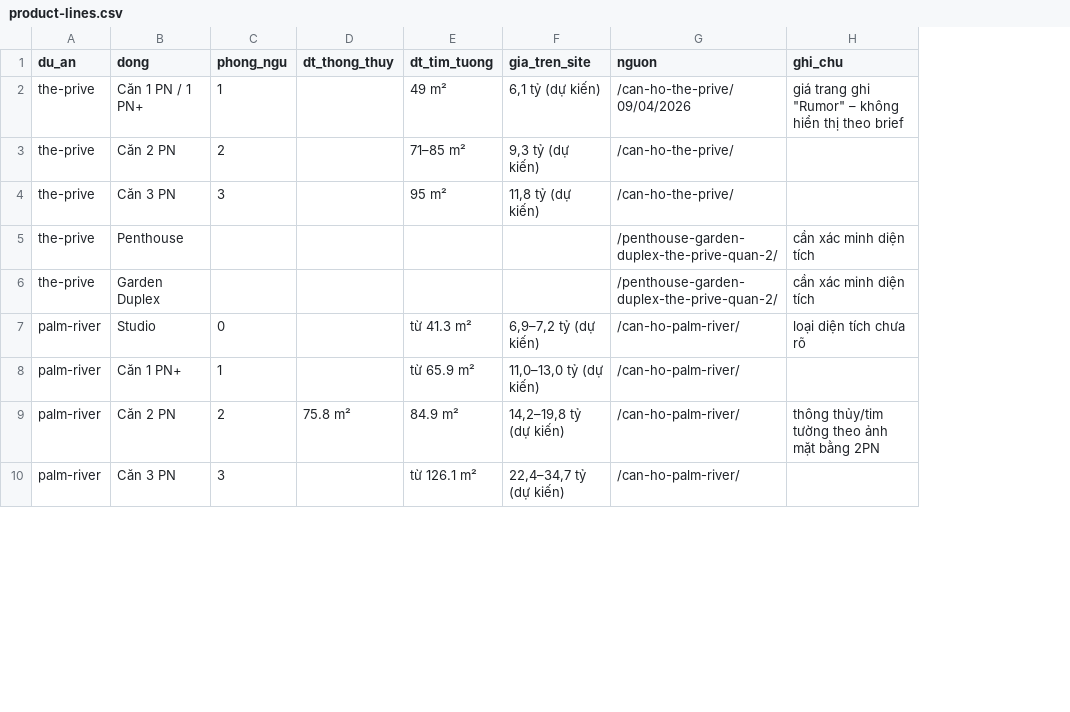
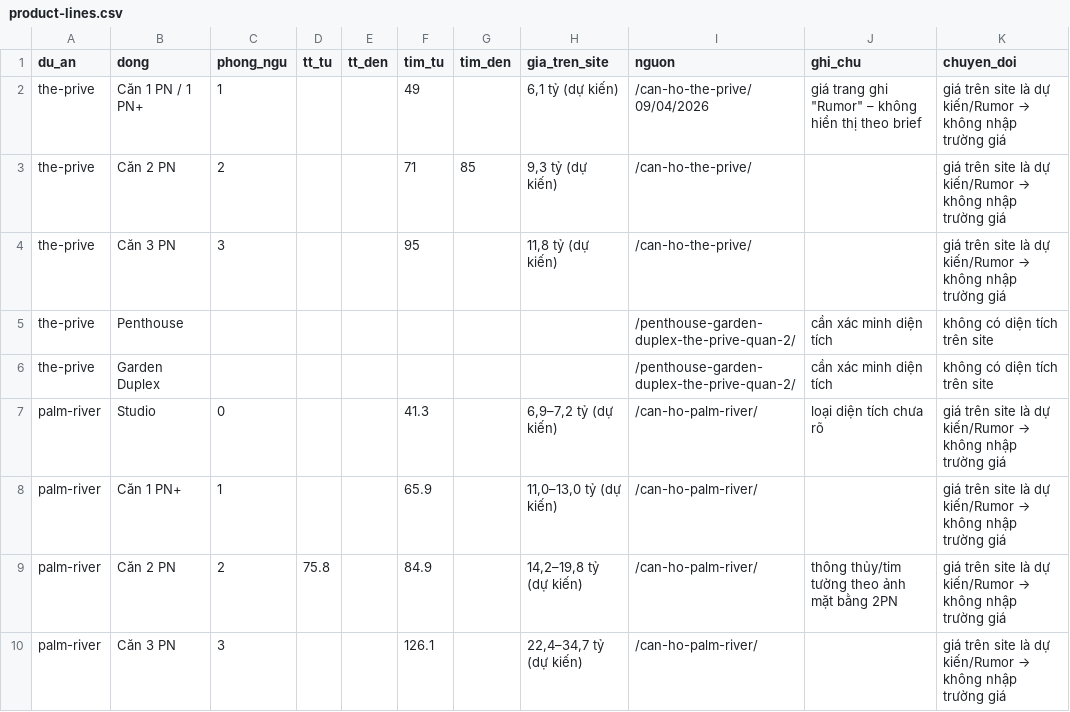
Before and after one commit to esvinlyvn/velis-theme, a CSV file: data/architecture/product-lines.csv, drawn as a sheet; only a part is shown; removed rows and columns are numbered as before the commit, all else as after; the diff covers the shown part only; the diff names each change by its address in the sheet, - before the commit and + after, or states it on an @@ line.

```diff
--- a/data/architecture/product-lines.csv
+++ b/data/architecture/product-lines.csv
-column D (dt_thong_thuy), row 9: 75.8 m²
-column E (dt_tim_tuong), rows 2-10: 49 m² | 71–85 m² | 95 m² |  |  | từ 41.3 m² | từ 65.9 m² | 84.9 m² | từ 126.1 m²
+column D (tt_tu), row 9: 75.8
+column E (tt_den), empty
+column F (tim_tu), rows 2-10: 49 | 71 | 95 |  |  | 41.3 | 65.9 | 84.9 | 126.1
+column G (tim_den), row 3: 85
+column K (chuyen_doi), rows 2-10: giá trên site là dự kiến/Rumor → không nhập trường giá | giá trên site là dự kiến/Rumor → không nhập trường giá | giá trên site là dự kiến/Rumor → không nhập trường giá | không có diện tích trên site | không có diện tích trên site | giá trên site là dự kiến/Rumor → không nhập trường giá | giá trên site là dự kiến/Rumor → không nhập trường giá | giá trên site là dự kiến/Rumor → không nhập trường giá | giá trên site là dự kiến/Rumor → không nhập trường giá
```
Also changed, not shown: 9 removed rows elsewhere in this file, data/architecture/developers.csv, data/architecture/projects.csv, 31 other files.
